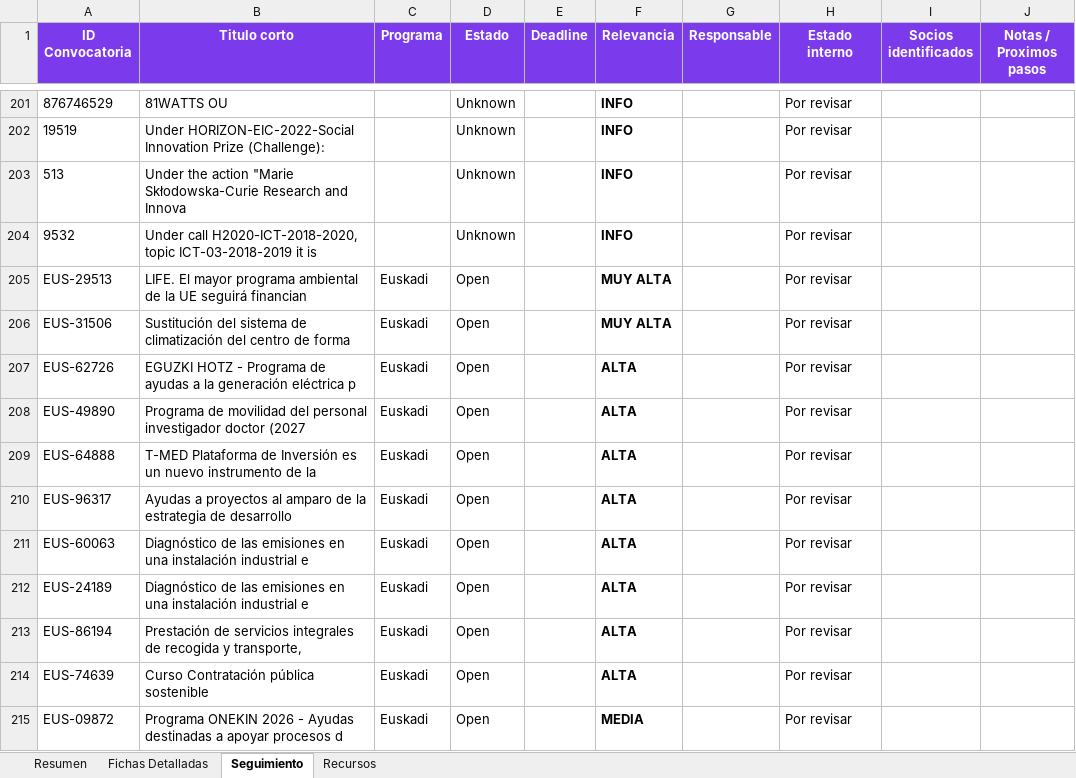
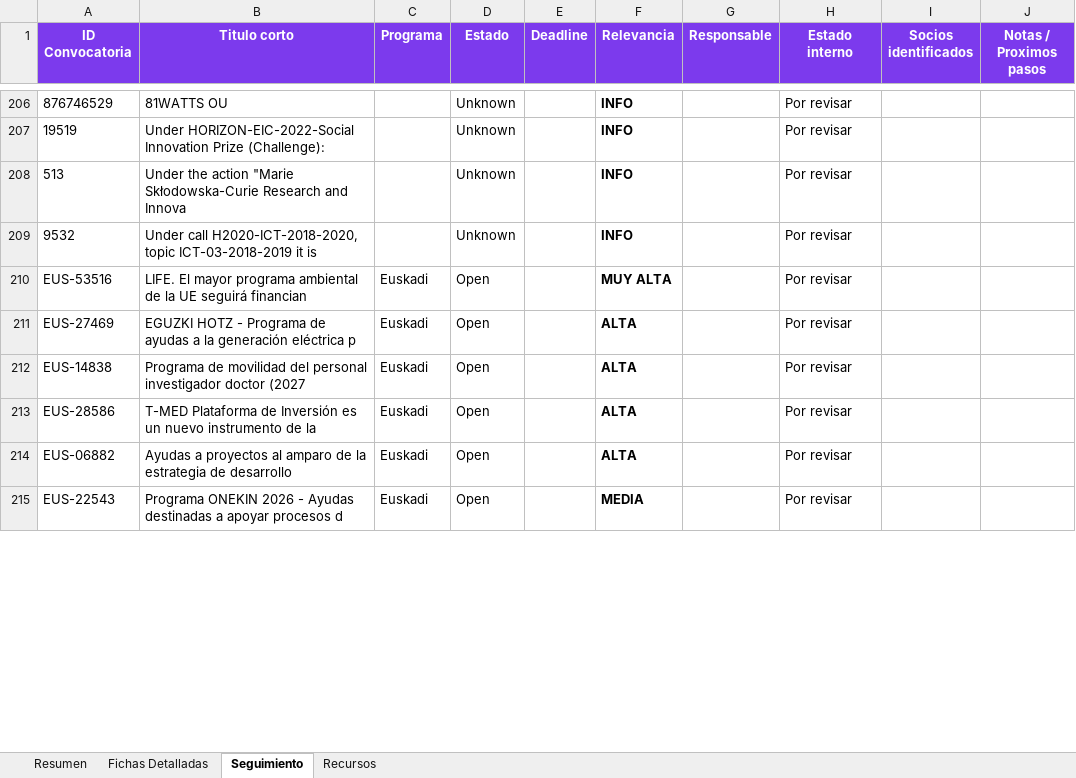
Before and after one commit to haguirre-lab/eu-funding-radar, an Excel workbook: docs/resultados_convocatorias.xlsx, sheet Seguimiento, drawn as a sheet; only a part is shown, gaps mark what is left out; values as stored, in another font and other column widths than the file's, no borders; removed rows and columns are numbered as before the commit, all else as after; the diff covers the shown part only; the diff names each change by its address in the sheet, - before the commit and + after, or states it on an @@ line.

```diff
--- a/docs/resultados_convocatorias.xlsx (sheet Seguimiento)
+++ b/docs/resultados_convocatorias.xlsx (sheet Seguimiento)
-A210 (ID Convocatoria): EUS-29513
+A210 (ID Convocatoria): EUS-53516
-row 206: EUS-31506 | Sustitución del sistema de climatización del centro de forma | Euskadi | Open |  | MUY ALTA |  | Por revisar
-A211 (ID Convocatoria): EUS-62726
+A211 (ID Convocatoria): EUS-27469
-A212 (ID Convocatoria): EUS-49890
+A212 (ID Convocatoria): EUS-14838
-A213 (ID Convocatoria): EUS-64888
+A213 (ID Convocatoria): EUS-28586
-A214 (ID Convocatoria): EUS-96317
+A214 (ID Convocatoria): EUS-06882
-row 211: EUS-60063 | Diagnóstico de las emisiones en una instalación industrial e | Euskadi | Open |  | ALTA |  | Por revisar
-row 212: EUS-24189 | Diagnóstico de las emisiones en una instalación industrial e | Euskadi | Open |  | ALTA |  | Por revisar
-row 213: EUS-86194 | Prestación de servicios integrales de recogida y transporte, | Euskadi | Open |  | ALTA |  | Por revisar
-row 214: EUS-74639 | Curso Contratación pública sostenible | Euskadi | Open |  | ALTA |  | Por revisar
-A215 (ID Convocatoria): EUS-09872
+A215 (ID Convocatoria): EUS-22543
```
Also changed, not shown: 7 added rows, 1 removed row, 2 moved rows and 12 edited cells elsewhere in this sheet, sheet Fichas Detalladas, sheet Resumen, 3 other files.
